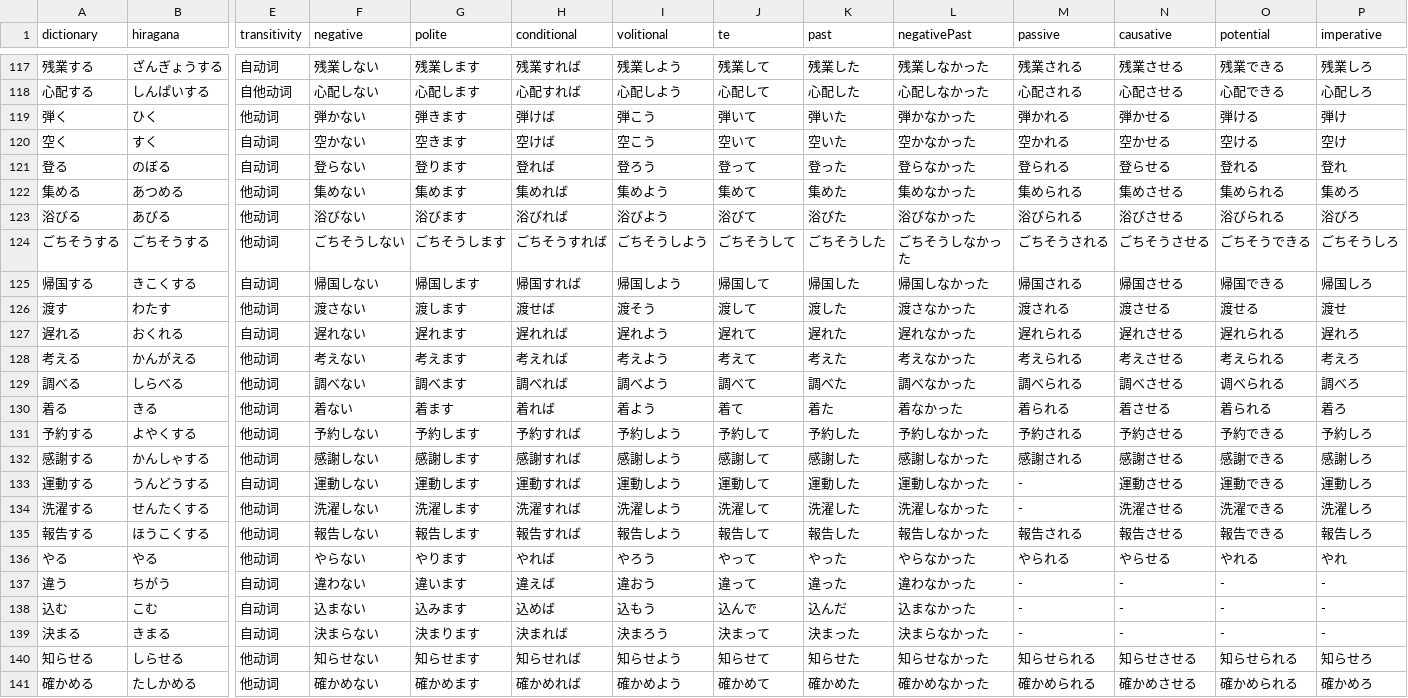
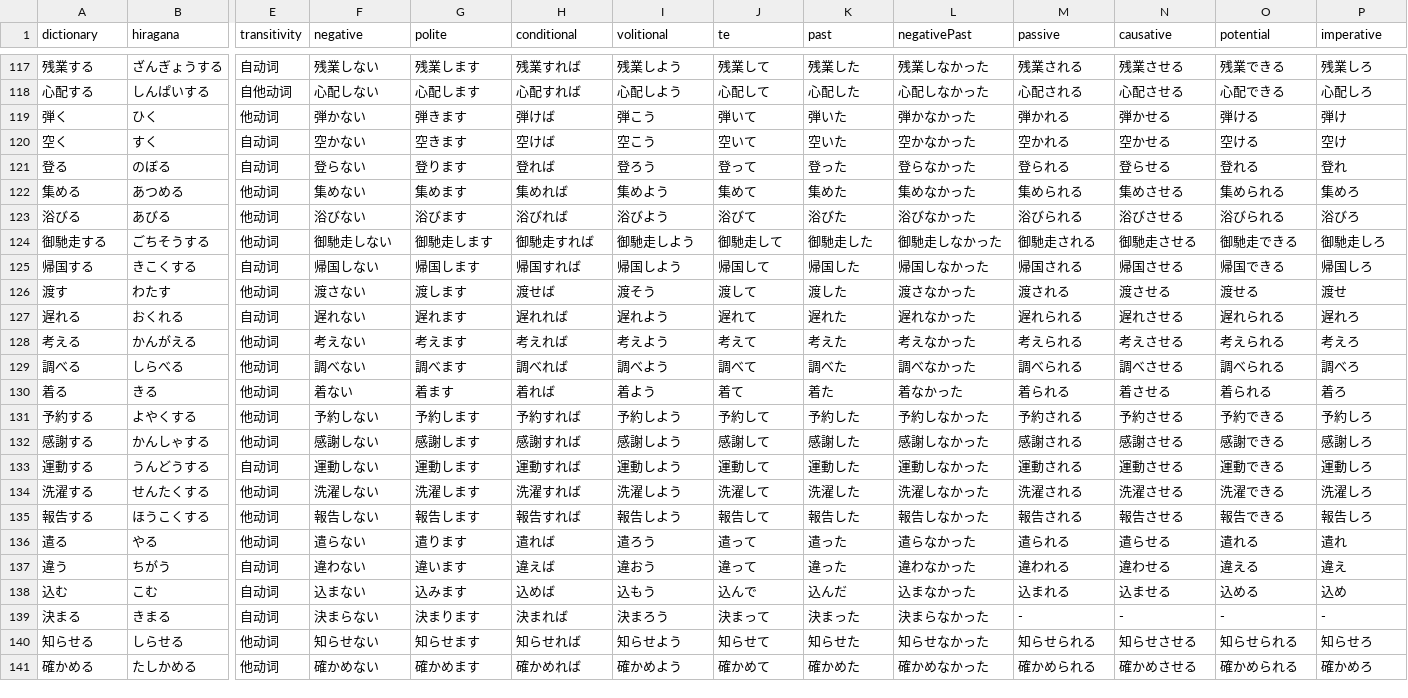
Before and after one commit to cencuansen/simple-pages, a CSV file: japanese/public/json/verbs-conju-junior.csv, drawn as a sheet; only a part is shown, gaps mark what is left out; removed rows and columns are numbered as before the commit, all else as after; rows hold the shown columns only; the diff names each change by its address in the sheet, - before the commit and + after, or states it on an @@ line.

Commit message:
update japanese

```diff
--- a/japanese/public/json/verbs-conju-junior.csv
+++ b/japanese/public/json/verbs-conju-junior.csv
-row 124: ごちそうする | ごちそうする | 他动词 | ごちそうしない | ごちそうします | ごちそうすれば | ごちそうしよう | ごちそうして | ごちそうした | ごちそうしなかった | ごちそうされる | ごちそうさせる | ごちそうできる | ごちそうしろ
+row 124: 御馳走する | ごちそうする | 他动词 | 御馳走しない | 御馳走します | 御馳走すれば | 御馳走しよう | 御馳走して | 御馳走した | 御馳走しなかった | 御馳走される | 御馳走させる | 御馳走できる | 御馳走しろ
-O129 (potential): 调べられる
+O129 (potential): 調べられる
-M133 (passive): -
+M133 (passive): 運動される
-M134 (passive): -
+M134 (passive): 洗濯される
-A136 (dictionary): やる
+A136 (dictionary): 遣る
-F136 (negative): やらない
+F136 (negative): 遣らない
-G136 (polite): やります
+G136 (polite): 遣ります
-H136 (conditional): やれば
+H136 (conditional): 遣れば
-I136 (volitional): やろう
+I136 (volitional): 遣ろう
-J136 (te): やって
+J136 (te): 遣って
-K136 (past): やった
+K136 (past): 遣った
-L136 (negativePast): やらなかった
+L136 (negativePast): 遣らなかった
-M136 (passive): やられる
+M136 (passive): 遣られる
-N136 (causative): やらせる
+N136 (causative): 遣らせる
-O136 (potential): やれる
+O136 (potential): 遣れる
-P136 (imperative): やれ
+P136 (imperative): 遣れ
-M137 (passive): -
+M137 (passive): 違われる
-N137 (causative): -
+N137 (causative): 違わせる
-O137 (potential): -
+O137 (potential): 違える
-P137 (imperative): -
+P137 (imperative): 違え
-M138 (passive): -
+M138 (passive): 込まれる
-N138 (causative): -
+N138 (causative): 込ませる
-O138 (potential): -
+O138 (potential): 込める
-P138 (imperative): -
+P138 (imperative): 込め
```
